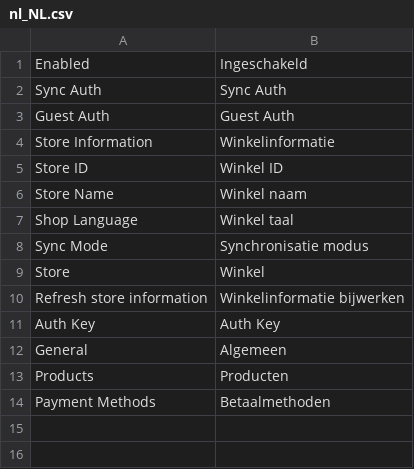
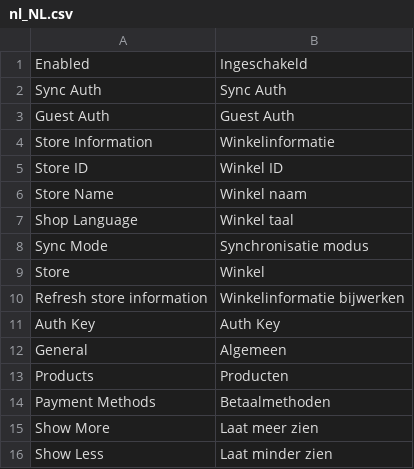
Before and after one commit to storekeeper-company/magento2-plugin, a CSV file: i18n/nl_NL.csv, drawn as a sheet.

Commit message:
861mezejg added translation for Show More/Show Less button and changed type hinting for

```diff
--- a/i18n/nl_NL.csv
+++ b/i18n/nl_NL.csv
@@ -14 +14,3 @@
 "Payment Methods","Betaalmethoden"
+"Show More","Laat meer zien"
+"Show Less","Laat minder zien"
```
Also changed, not shown: 2 other files.
